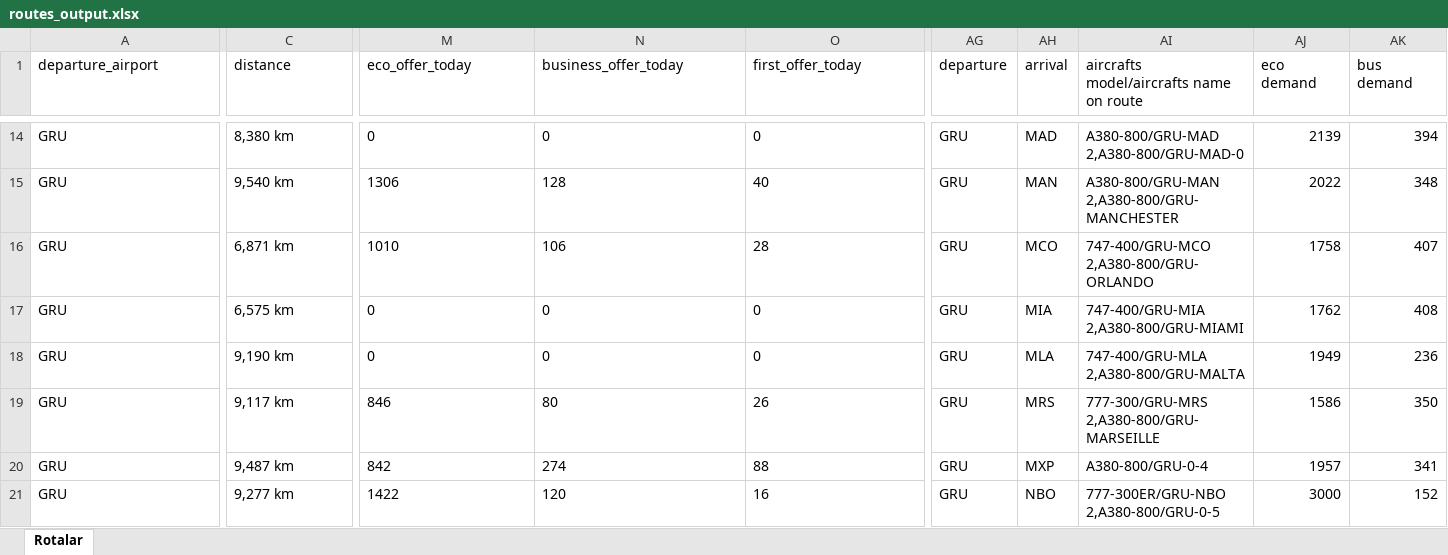
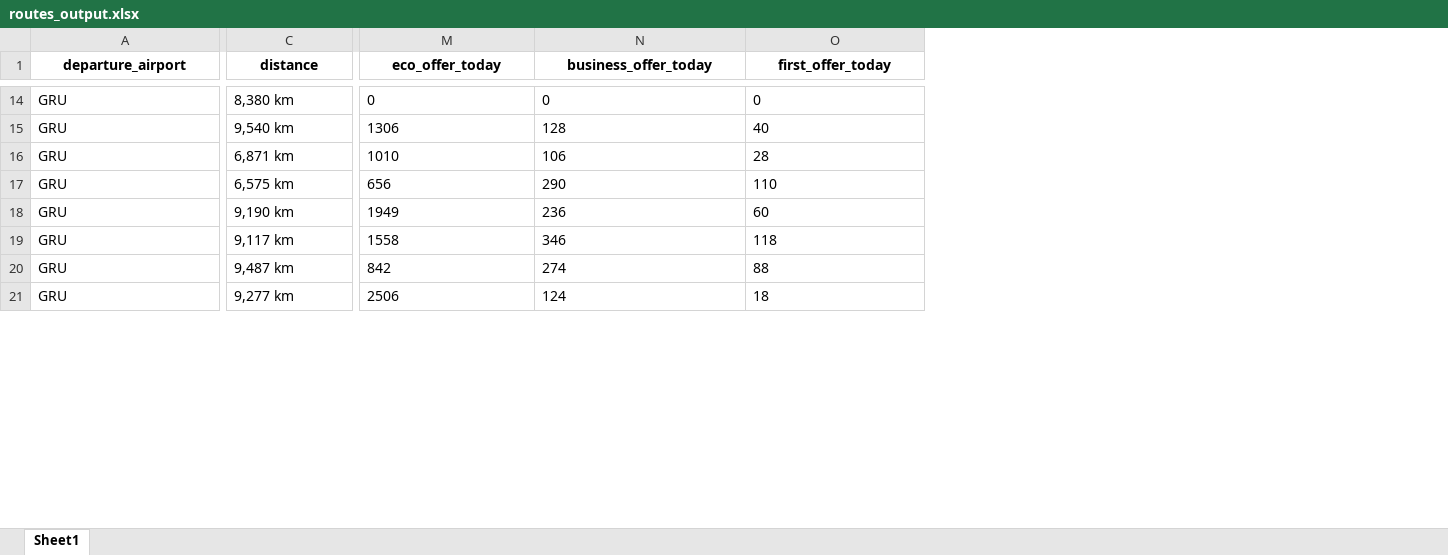
Before and after one commit to mzlmtn/airlines-manager-app, an Excel workbook: routes_output.xlsx, sheet Sheet1, drawn as a sheet; only a part is shown, gaps mark what is left out; values as stored, in another font and other column widths than the file's, no borders; the diff covers the shown part only; the diff names each change by its address in the sheet, - before the commit and + after, or states it on an @@ line.

```diff
--- a/routes_output.xlsx (sheet Sheet1)
+++ b/routes_output.xlsx (sheet Sheet1)
-sheet tab: Rotalar
+sheet tab: Sheet1
-column AG (departure), rows 14-21: all GRU
-column AH (arrival), rows 14-21: MAD | MAN | MCO | MIA | MLA | MRS | MXP | NBO
-column AI, row 1: aircrafts model/aircrafts name on route; rows 14-21: A380-800/GRU-MAD 2,A380-800/GRU-MAD-0 | A380-800/GRU-MAN 2,A380-800/GRU-MANCHESTER | 747-400/GRU-MCO 2,A380-800/GRU-ORLANDO | 747-400/GRU-MIA 2,A380-800/GRU-MIAMI | 747-400/GRU-MLA 2,A380-800/GRU-MALTA | 777-300/GRU-MRS 2,A380-800/GRU-MARSEILLE | A380-800/GRU-0-4 | 777-300ER/GRU-NBO 2,A380-800/GRU-0-5
-column AJ (eco demand), rows 14-21: 2139 | 2022 | 1758 | 1762 | 1949 | 1586 | 1957 | 3000
-column AK (bus demand), rows 14-21: 394 | 348 | 407 | 408 | 236 | 350 | 341 | 152
@@ A1:O1 bold: off → on, alignment: left → center @@
-M17 (eco_offer_today): 0
+M17 (eco_offer_today): 656
-N17 (business_offer_today): 0
+N17 (business_offer_today): 290
-O17 (first_offer_today): 0
+O17 (first_offer_today): 110
-M18 (eco_offer_today): 0
+M18 (eco_offer_today): 1949
-N18 (business_offer_today): 0
+N18 (business_offer_today): 236
-O18 (first_offer_today): 0
+O18 (first_offer_today): 60
-M19 (eco_offer_today): 846
+M19 (eco_offer_today): 1558
-N19 (business_offer_today): 80
+N19 (business_offer_today): 346
-O19 (first_offer_today): 26
+O19 (first_offer_today): 118
-M21 (eco_offer_today): 1422
+M21 (eco_offer_today): 2506
-N21 (business_offer_today): 120
+N21 (business_offer_today): 124
-O21 (first_offer_today): 16
+O21 (first_offer_today): 18
```
Also changed, not shown: 10 removed columns, 200 edited cells and cell formats elsewhere in this sheet, aircrafts_output.xlsx.
